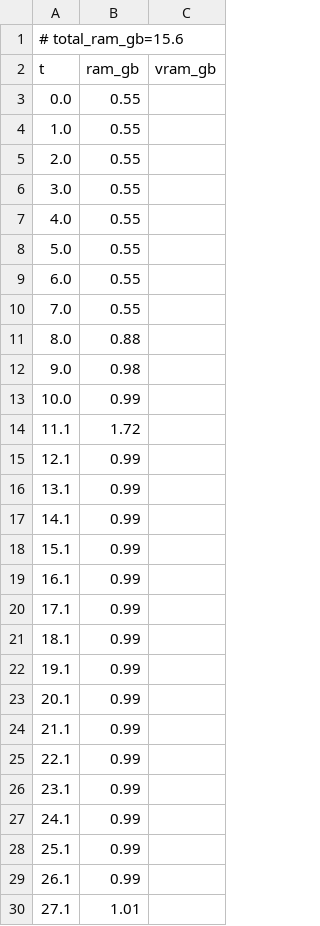
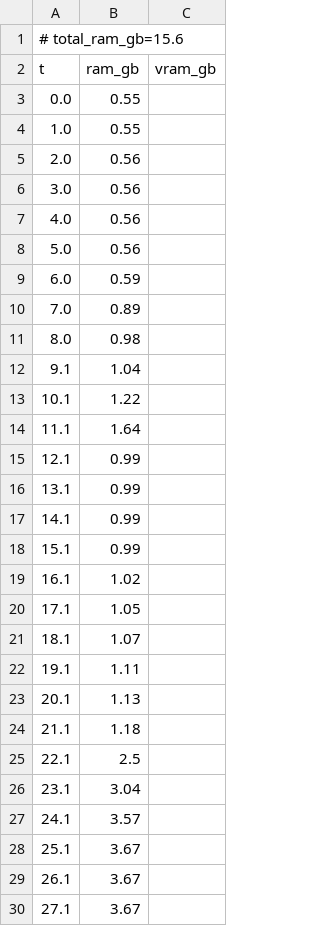
Before and after one commit to PozzettiAndrea/ComfyUI-MoGe2, a CSV file: dev/linux-cpu/logs/simple_resources.csv, drawn as a sheet; only a part is shown; the diff covers the shown part only.

Commit message:
Update dev/linux-cpu

```diff
--- a/dev/linux-cpu/logs/simple_resources.csv
+++ b/dev/linux-cpu/logs/simple_resources.csv
@@ -4,12 +4,12 @@ t,ram_gb,vram_gb
 1.0,0.55,
-2.0,0.55,
-3.0,0.55,
-4.0,0.55,
-5.0,0.55,
-6.0,0.55,
-7.0,0.55,
-8.0,0.88,
-9.0,0.98,
-10.0,0.99,
-11.1,1.72,
+2.0,0.56,
+3.0,0.56,
+4.0,0.56,
+5.0,0.56,
+6.0,0.59,
+7.0,0.89,
+8.0,0.98,
+9.1,1.04,
+10.1,1.22,
+11.1,1.64,
 12.1,0.99,
@@ -18,13 +18,13 @@ t,ram_gb,vram_gb
 15.1,0.99,
-16.1,0.99,
-17.1,0.99,
-18.1,0.99,
-19.1,0.99,
-20.1,0.99,
-21.1,0.99,
-22.1,0.99,
-23.1,0.99,
-24.1,0.99,
-25.1,0.99,
-26.1,0.99,
-27.1,1.01,
+16.1,1.02,
+17.1,1.05,
+18.1,1.07,
+19.1,1.11,
+20.1,1.13,
+21.1,1.18,
+22.1,2.5,
+23.1,3.04,
+24.1,3.57,
+25.1,3.67,
+26.1,3.67,
+27.1,3.67,
```
Also changed, not shown: 4 added rows, 7 removed rows and 14 edited cells elsewhere in this file, 15 other files.
